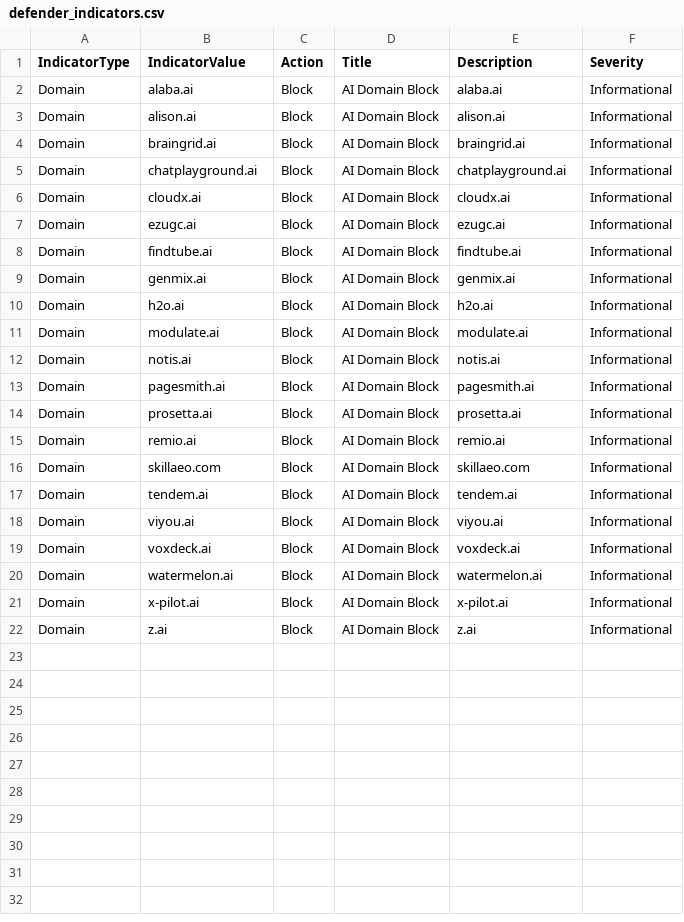
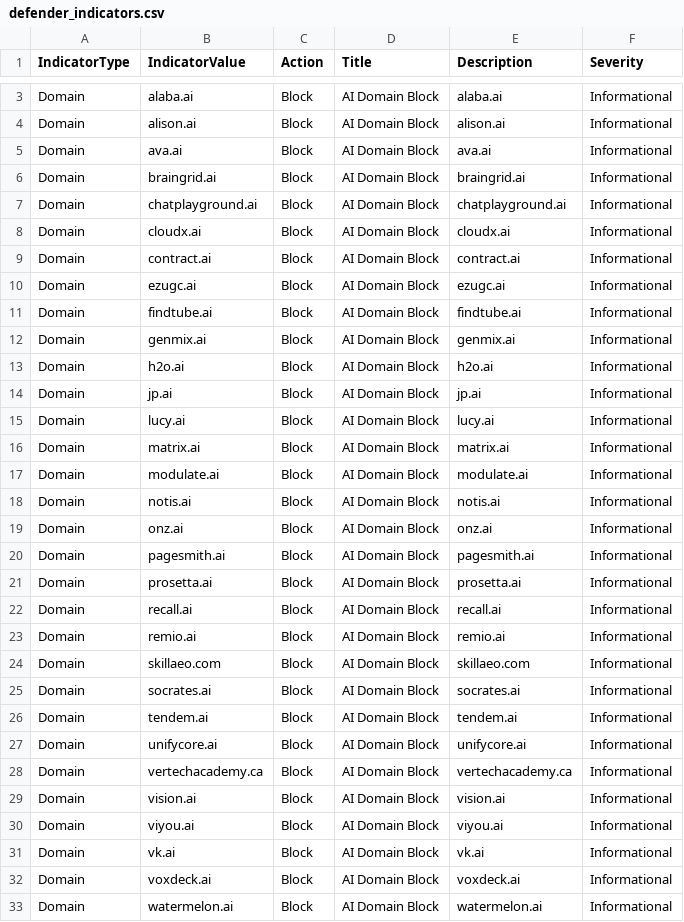
Before and after one commit to koensmink/AI-services-blockfeed-harvester, a CSV file: output/defender_indicators.csv, drawn as a sheet; only a part is shown, gaps mark what is left out; the shorter side is filled out with more unchanged rows; the diff covers the shown part only; the diff names each change by its address in the sheet, - before the commit and + after, or states it on an @@ line.

```diff
--- a/output/defender_indicators.csv
+++ b/output/defender_indicators.csv
+row 5: Domain | ava.ai | Block | AI Domain Block | ava.ai | Informational
+row 9: Domain | contract.ai | Block | AI Domain Block | contract.ai | Informational
+row 14: Domain | jp.ai | Block | AI Domain Block | jp.ai | Informational
+row 15: Domain | lucy.ai | Block | AI Domain Block | lucy.ai | Informational
+row 16: Domain | matrix.ai | Block | AI Domain Block | matrix.ai | Informational
+row 19: Domain | onz.ai | Block | AI Domain Block | onz.ai | Informational
+row 22: Domain | recall.ai | Block | AI Domain Block | recall.ai | Informational
+row 25: Domain | socrates.ai | Block | AI Domain Block | socrates.ai | Informational
+row 27: Domain | unifycore.ai | Block | AI Domain Block | unifycore.ai | Informational
+row 28: Domain | vertechacademy.ca | Block | AI Domain Block | vertechacademy.ca | Informational
+row 29: Domain | vision.ai | Block | AI Domain Block | vision.ai | Informational
+row 31: Domain | vk.ai | Block | AI Domain Block | vk.ai | Informational
```
Also changed, not shown: 1 added row elsewhere in this file, 5 other files.
